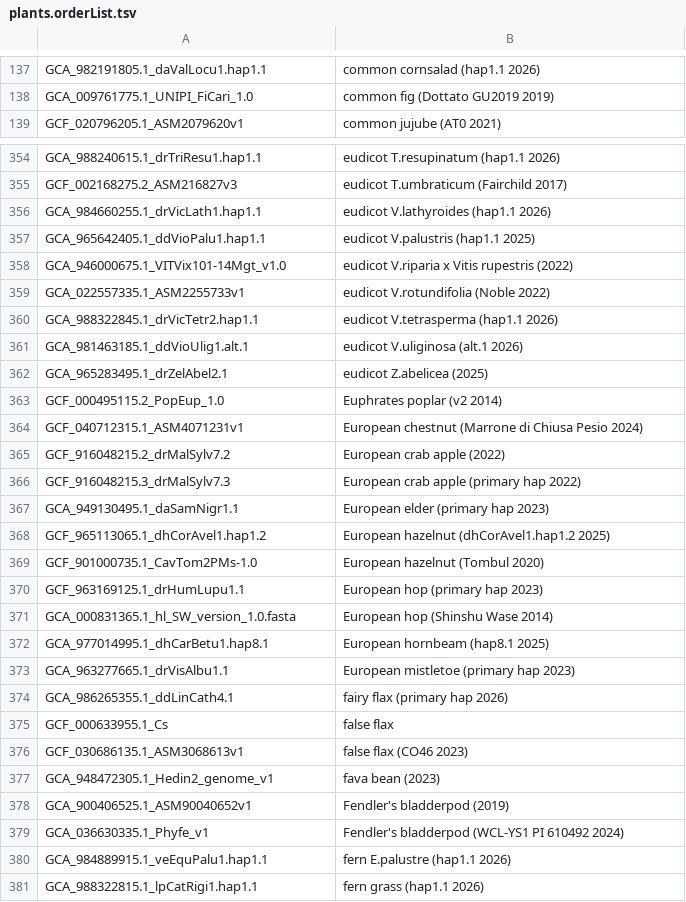
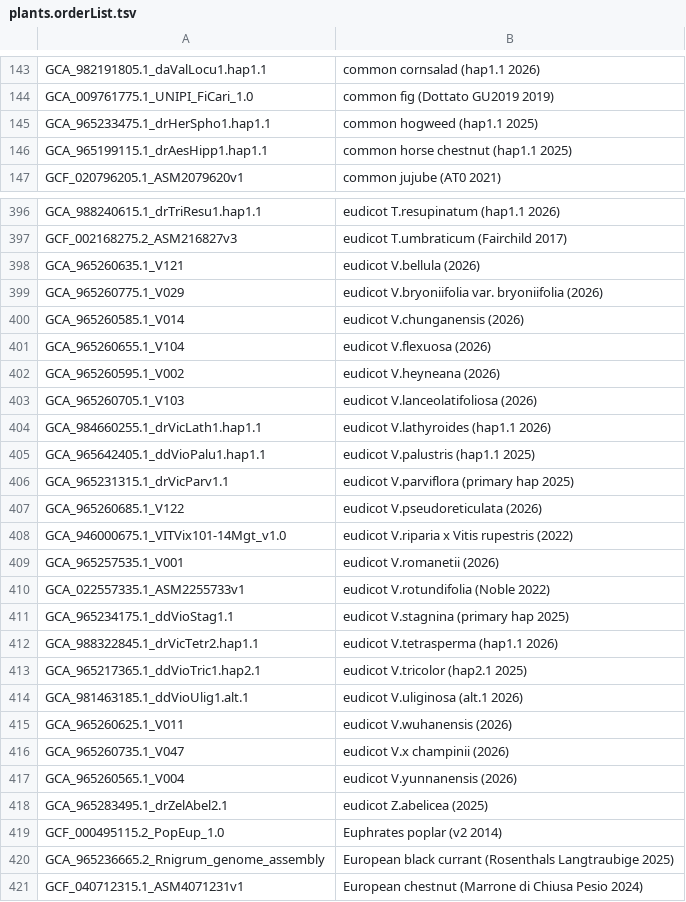
Before and after one commit to ucscGenomeBrowser/kent, a TSV file: src/hg/makeDb/doc/plantsAsmHub/plants.orderList.tsv, drawn as a sheet; only a part is shown, gaps mark what is left out; the shorter side is filled out with more unchanged rows; the diff covers the shown part only; the diff names each change by its address in the sheet, - before the commit and + after, or states it on an @@ line.

```diff
--- a/src/hg/makeDb/doc/plantsAsmHub/plants.orderList.tsv
+++ b/src/hg/makeDb/doc/plantsAsmHub/plants.orderList.tsv
+row 145: GCA_965233475.1_drHerSpho1.hap1.1 | common hogweed (hap1.1 2025)
+row 146: GCA_965199115.1_drAesHipp1.hap1.1 | common horse chestnut (hap1.1 2025)
+row 398: GCA_965260635.1_V121 | eudicot V.bellula (2026)
+row 399: GCA_965260775.1_V029 | eudicot V.bryoniifolia var. bryoniifolia (2026)
+row 400: GCA_965260585.1_V014 | eudicot V.chunganensis (2026)
+row 401: GCA_965260655.1_V104 | eudicot V.flexuosa (2026)
+row 402: GCA_965260595.1_V002 | eudicot V.heyneana (2026)
+row 403: GCA_965260705.1_V103 | eudicot V.lanceolatifoliosa (2026)
+row 406: GCA_965231315.1_drVicParv1.1 | eudicot V.parviflora (primary hap 2025)
+row 407: GCA_965260685.1_V122 | eudicot V.pseudoreticulata (2026)
+row 409: GCA_965257535.1_V001 | eudicot V.romanetii (2026)
+row 411: GCA_965234175.1_ddVioStag1.1 | eudicot V.stagnina (primary hap 2025)
+row 413: GCA_965217365.1_ddVioTric1.hap2.1 | eudicot V.tricolor (hap2.1 2025)
+row 415: GCA_965260625.1_V011 | eudicot V.wuhanensis (2026)
+row 416: GCA_965260735.1_V047 | eudicot V.x champinii (2026)
+row 417: GCA_965260565.1_V004 | eudicot V.yunnanensis (2026)
+row 420: GCA_965236665.2_Rnigrum_genome_assembly | European black currant (Rosenthals Langtraubige 2025)
```
Also changed, not shown: 62 added rows elsewhere in this file, src/hg/makeDb/doc/mammalsAsmHub/mammals.orderList.tsv, src/hg/makeDb/doc/primatesAsmHub/primates.orderList.tsv, 1 other file.
